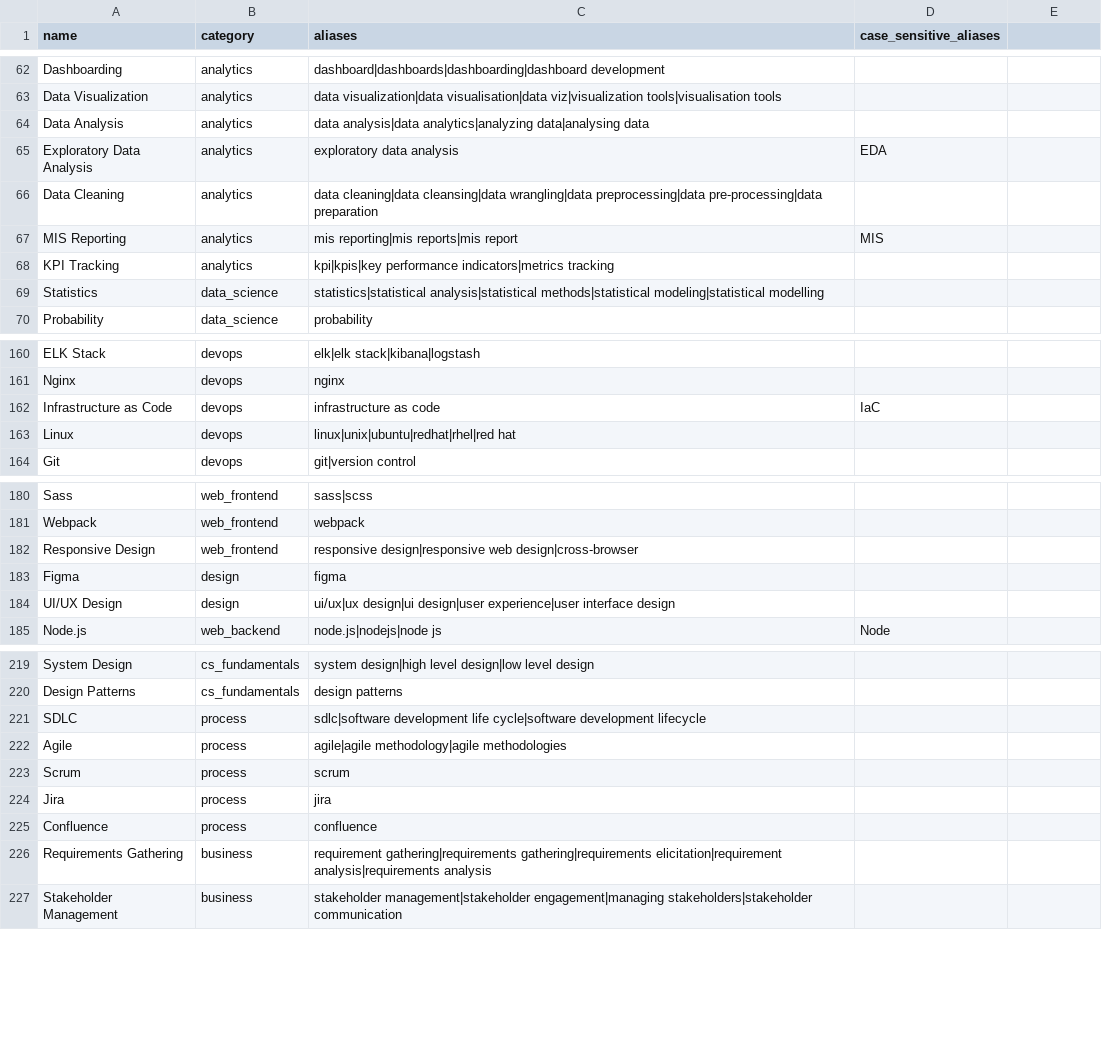
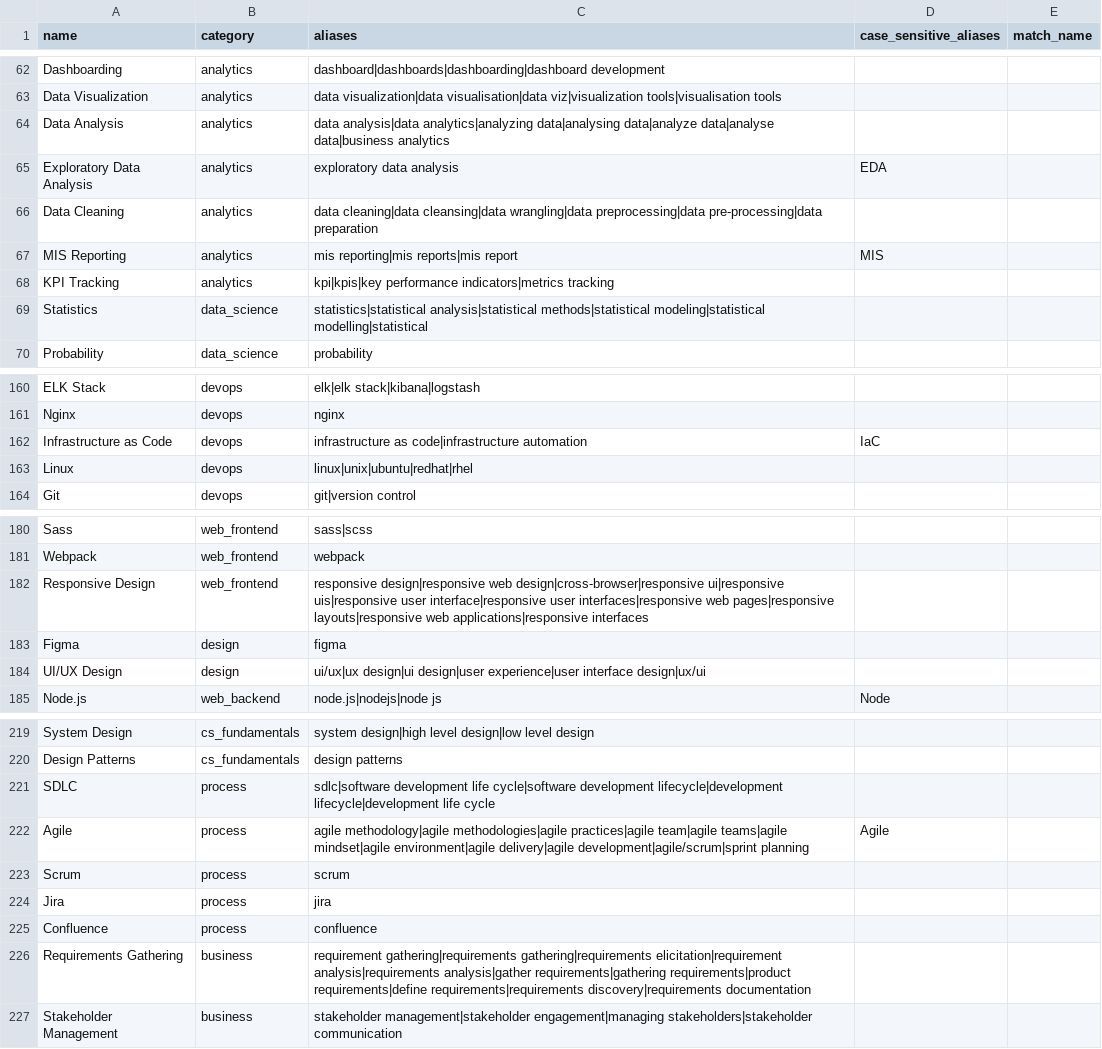
Before and after one commit to nightcrawler2608/skillpulse, a CSV file: data/skills/skills.csv, drawn as a sheet; only a part is shown, gaps mark what is left out; the diff covers the shown part only.

```diff
--- a/data/skills/skills.csv
+++ b/data/skills/skills.csv
@@ -1 +1 @@
-name,category,aliases,case_sensitive_aliases
+name,category,aliases,case_sensitive_aliases,match_name
@@ -64 +64 @@ Data Visualization,analytics,data visualization|data visualisation|data viz|visu
-Data Analysis,analytics,data analysis|data analytics|analyzing data|analysing data,
+Data Analysis,analytics,data analysis|data analytics|analyzing data|analysing data|analyze data|analyse data|business analytics,,
@@ -69 +69 @@ KPI Tracking,analytics,kpi|kpis|key performance indicators|metrics tracking,
-Statistics,data_science,statistics|statistical analysis|statistical methods|statistical modeling|statistical modelling,
+Statistics,data_science,statistics|statistical analysis|statistical methods|statistical modeling|statistical modelling|statistical,,
@@ -162,2 +162,2 @@ Nginx,devops,nginx,
-Infrastructure as Code,devops,infrastructure as code,IaC
-Linux,devops,linux|unix|ubuntu|redhat|rhel|red hat,
+Infrastructure as Code,devops,infrastructure as code|infrastructure automation,IaC,
+Linux,devops,linux|unix|ubuntu|redhat|rhel,,
@@ -182 +182 @@ Webpack,web_frontend,webpack,
-Responsive Design,web_frontend,responsive design|responsive web design|cross-browser,
+Responsive Design,web_frontend,responsive design|responsive web design|cross-browser|responsive ui|responsive uis|responsive user interface|responsive user interfaces|responsive web pages|responsive layouts|responsive web applications|responsive interfaces,,
@@ -184 +184 @@ Figma,design,figma,
-UI/UX Design,design,ui/ux|ux design|ui design|user experience|user interface design,
+UI/UX Design,design,ui/ux|ux design|ui design|user experience|user interface design|ux/ui,,
@@ -221,2 +221,2 @@ Design Patterns,cs_fundamentals,design patterns,
-SDLC,process,sdlc|software development life cycle|software development lifecycle,
-Agile,process,agile|agile methodology|agile methodologies,
+SDLC,process,sdlc|software development life cycle|software development lifecycle|development lifecycle|development life cycle,,
+Agile,process,agile methodology|agile methodologies|agile practices|agile team|agile teams|agile mindset|agile environment|agile delivery|agile development|agile/scrum|sprint planning,Agile,
@@ -226 +226 @@ Confluence,process,confluence,
-Requirements Gathering,business,requirement gathering|requirements gathering|requirements elicitation|requirement analysis|requirements analysis,
+Requirements Gathering,business,requirement gathering|requirements gathering|requirements elicitation|requirement analysis|requirements analysis|gather requirements|gathering requirements|product requirements|define requirements|requirements discovery|requirements documentation,,
```
Also changed, not shown: 19 edited cells elsewhere in this file, 7 other files.
